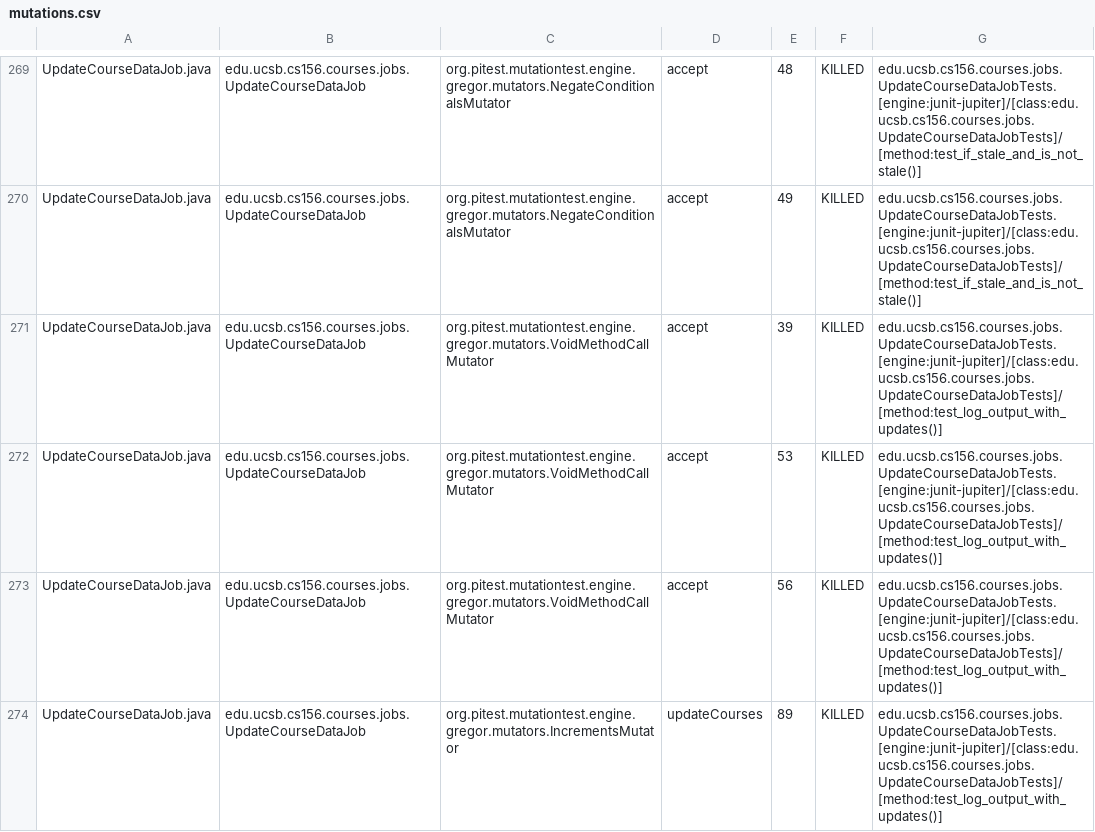
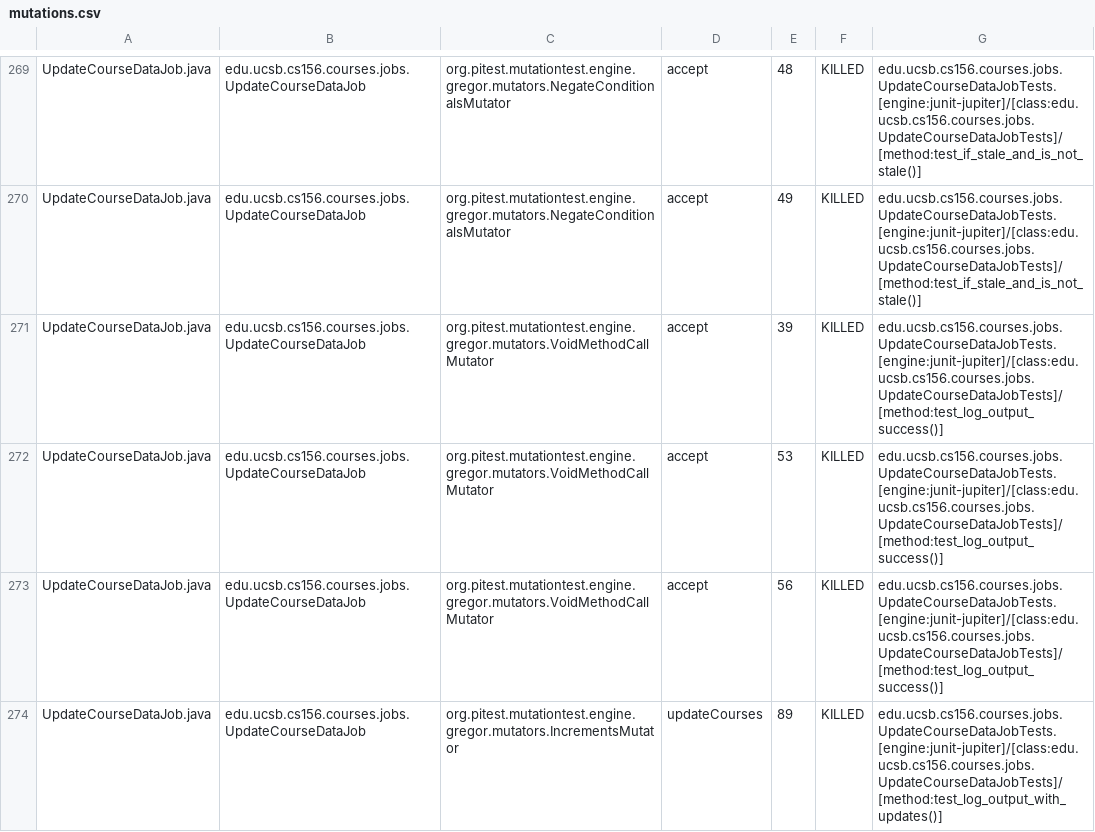
Before and after one commit to ucsb-cs156/proj-courses-BACKUP, a CSV file: pitest/mutations.csv, drawn as a sheet; only a part is shown, gaps mark what is left out; the diff covers the shown part only.

Commit message:
Deploying to gh-pages from @ ucsb-cs156/proj-courses-BACKUP@a6bdb3f9cd5feb3cebeece76e36c0d052622252a 🚀

```diff
--- a/pitest/mutations.csv
+++ b/pitest/mutations.csv
@@ -270,5 +270,5 @@ UpdateCourseDataJob.java,edu.ucsb.cs156.courses.jobs.UpdateCourseDataJob,org.pit
 UpdateCourseDataJob.java,edu.ucsb.cs156.courses.jobs.UpdateCourseDataJob,org.pitest.mutationtest.engine.gregor.mutators.NegateConditionalsMutator,accept,49,KILLED,edu.ucsb.cs156.courses.jobs.UpdateCourseDataJobTests.[engine:junit-jupiter]/[class:edu.ucsb.cs156.courses.jobs.UpdateCourseDataJobTests]/[method:test_if_stale_and_is_not_stale()]
-UpdateCourseDataJob.java,edu.ucsb.cs156.courses.jobs.UpdateCourseDataJob,org.pitest.mutationtest.engine.gregor.mutators.VoidMethodCallMutator,accept,39,KILLED,edu.ucsb.cs156.courses.jobs.UpdateCourseDataJobTests.[engine:junit-jupiter]/[class:edu.ucsb.cs156.courses.jobs.UpdateCourseDataJobTests]/[method:test_log_output_with_updates()]
-UpdateCourseDataJob.java,edu.ucsb.cs156.courses.jobs.UpdateCourseDataJob,org.pitest.mutationtest.engine.gregor.mutators.VoidMethodCallMutator,accept,53,KILLED,edu.ucsb.cs156.courses.jobs.UpdateCourseDataJobTests.[engine:junit-jupiter]/[class:edu.ucsb.cs156.courses.jobs.UpdateCourseDataJobTests]/[method:test_log_output_with_updates()]
-UpdateCourseDataJob.java,edu.ucsb.cs156.courses.jobs.UpdateCourseDataJob,org.pitest.mutationtest.engine.gregor.mutators.VoidMethodCallMutator,accept,56,KILLED,edu.ucsb.cs156.courses.jobs.UpdateCourseDataJobTests.[engine:junit-jupiter]/[class:edu.ucsb.cs156.courses.jobs.UpdateCourseDataJobTests]/[method:test_log_output_with_updates()]
+UpdateCourseDataJob.java,edu.ucsb.cs156.courses.jobs.UpdateCourseDataJob,org.pitest.mutationtest.engine.gregor.mutators.VoidMethodCallMutator,accept,39,KILLED,edu.ucsb.cs156.courses.jobs.UpdateCourseDataJobTests.[engine:junit-jupiter]/[class:edu.ucsb.cs156.courses.jobs.UpdateCourseDataJobTests]/[method:test_log_output_success()]
+UpdateCourseDataJob.java,edu.ucsb.cs156.courses.jobs.UpdateCourseDataJob,org.pitest.mutationtest.engine.gregor.mutators.VoidMethodCallMutator,accept,53,KILLED,edu.ucsb.cs156.courses.jobs.UpdateCourseDataJobTests.[engine:junit-jupiter]/[class:edu.ucsb.cs156.courses.jobs.UpdateCourseDataJobTests]/[method:test_log_output_success()]
+UpdateCourseDataJob.java,edu.ucsb.cs156.courses.jobs.UpdateCourseDataJob,org.pitest.mutationtest.engine.gregor.mutators.VoidMethodCallMutator,accept,56,KILLED,edu.ucsb.cs156.courses.jobs.UpdateCourseDataJobTests.[engine:junit-jupiter]/[class:edu.ucsb.cs156.courses.jobs.UpdateCourseDataJobTests]/[method:test_log_output_success()]
 UpdateCourseDataJob.java,edu.ucsb.cs156.courses.jobs.UpdateCourseDataJob,org.pitest.mutationtest.engine.gregor.mutators.IncrementsMutator,updateCourses,89,KILLED,edu.ucsb.cs156.courses.jobs.UpdateCourseDataJobTests.[engine:junit-jupiter]/[class:edu.ucsb.cs156.courses.jobs.UpdateCourseDataJobTests]/[method:test_log_output_with_updates()]
```
Also changed, not shown: 63 edited cells elsewhere in this file, 48 other files.
